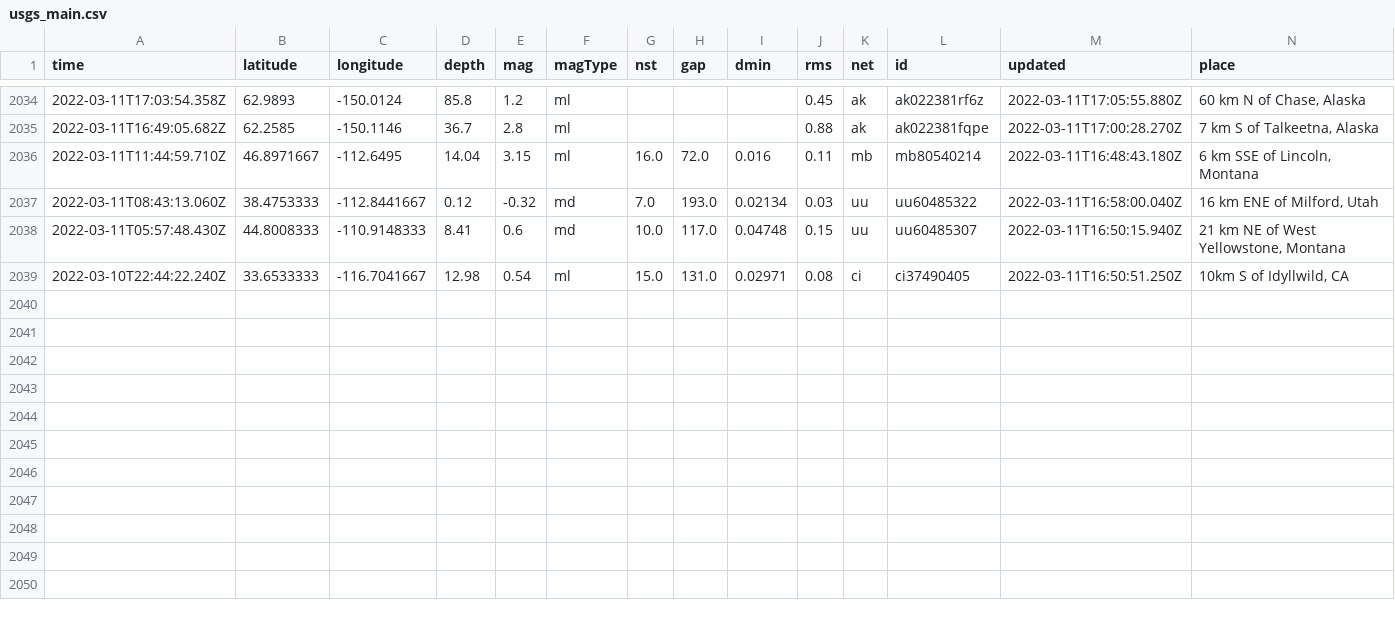
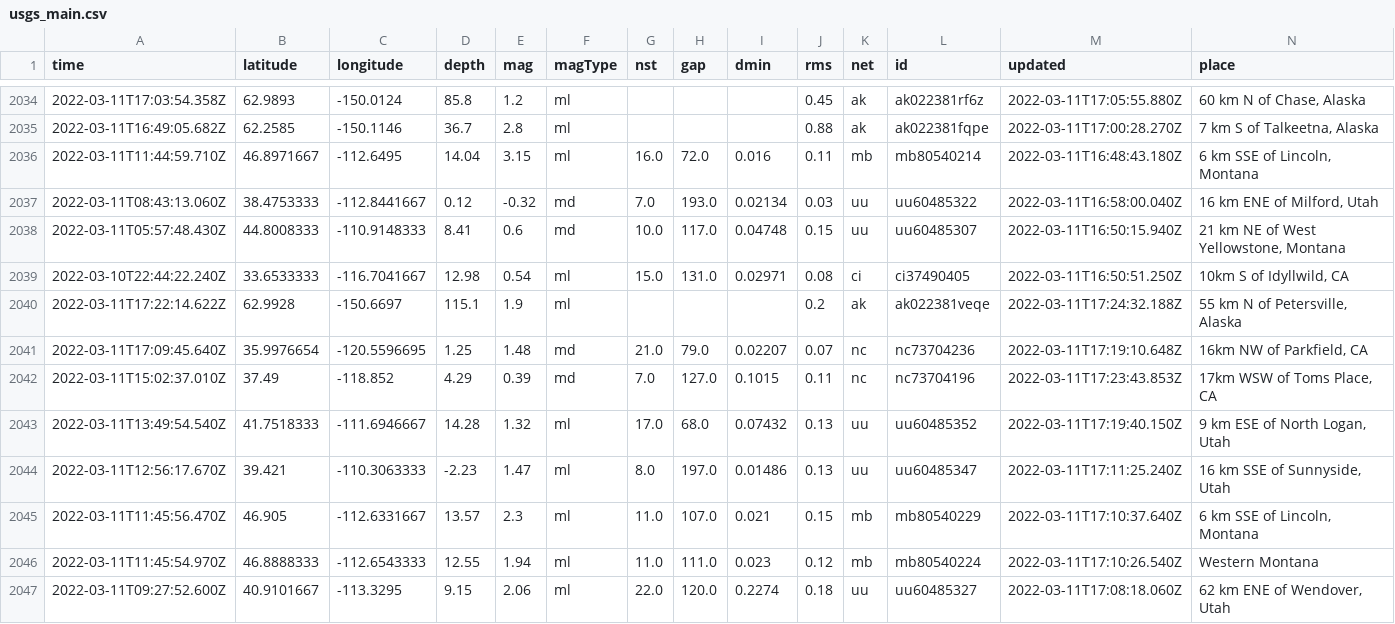
Before and after one commit to JohnnyBerkeley/Nicar2022_actions, a CSV file: usgs_main.csv, drawn as a sheet; only a part is shown, gaps mark what is left out; rows hold the shown columns only; the diff names each change by its address in the sheet, - before the commit and + after, or states it on an @@ line.

```diff
--- a/usgs_main.csv
+++ b/usgs_main.csv
+row 2040: 2022-03-11T17:22:14.622Z | 62.9928 | -150.6697 | 115.1 | 1.9 | ml |  |  |  | 0.2 | ak | ak022381veqe | 2022-03-11T17:24:32.188Z | 55 km N of Petersville, Alaska
+row 2041: 2022-03-11T17:09:45.640Z | 35.9976654 | -120.5596695 | 1.25 | 1.48 | md | 21.0 | 79.0 | 0.02207 | 0.07 | nc | nc73704236 | 2022-03-11T17:19:10.648Z | 16km NW of Parkfield, CA
+row 2042: 2022-03-11T15:02:37.010Z | 37.49 | -118.852 | 4.29 | 0.39 | md | 7.0 | 127.0 | 0.1015 | 0.11 | nc | nc73704196 | 2022-03-11T17:23:43.853Z | 17km WSW of Toms Place, CA
+row 2043: 2022-03-11T13:49:54.540Z | 41.7518333 | -111.6946667 | 14.28 | 1.32 | ml | 17.0 | 68.0 | 0.07432 | 0.13 | uu | uu60485352 | 2022-03-11T17:19:40.150Z | 9 km ESE of North Logan, Utah
+row 2044: 2022-03-11T12:56:17.670Z | 39.421 | -110.3063333 | -2.23 | 1.47 | ml | 8.0 | 197.0 | 0.01486 | 0.13 | uu | uu60485347 | 2022-03-11T17:11:25.240Z | 16 km SSE of Sunnyside, Utah
+row 2045: 2022-03-11T11:45:56.470Z | 46.905 | -112.6331667 | 13.57 | 2.3 | ml | 11.0 | 107.0 | 0.021 | 0.15 | mb | mb80540229 | 2022-03-11T17:10:37.640Z | 6 km SSE of Lincoln, Montana
+row 2046: 2022-03-11T11:45:54.970Z | 46.8888333 | -112.6543333 | 12.55 | 1.94 | ml | 11.0 | 111.0 | 0.023 | 0.12 | mb | mb80540224 | 2022-03-11T17:10:26.540Z | Western Montana
+row 2047: 2022-03-11T09:27:52.600Z | 40.9101667 | -113.3295 | 9.15 | 2.06 | ml | 22.0 | 120.0 | 0.2274 | 0.18 | uu | uu60485327 | 2022-03-11T17:08:18.060Z | 62 km ENE of Wendover, Utah
```
Also changed, not shown: usgs_current.csv.
